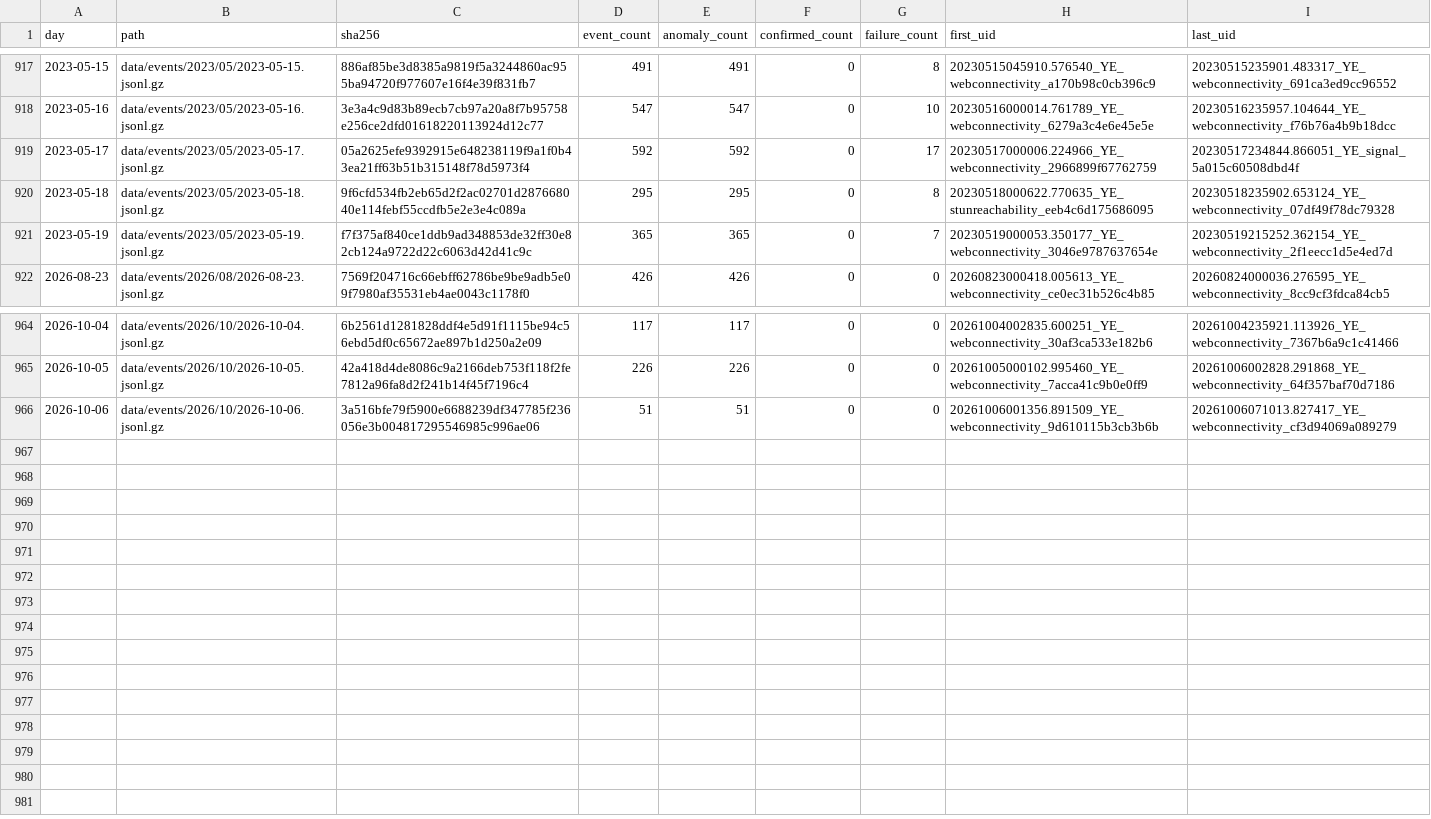
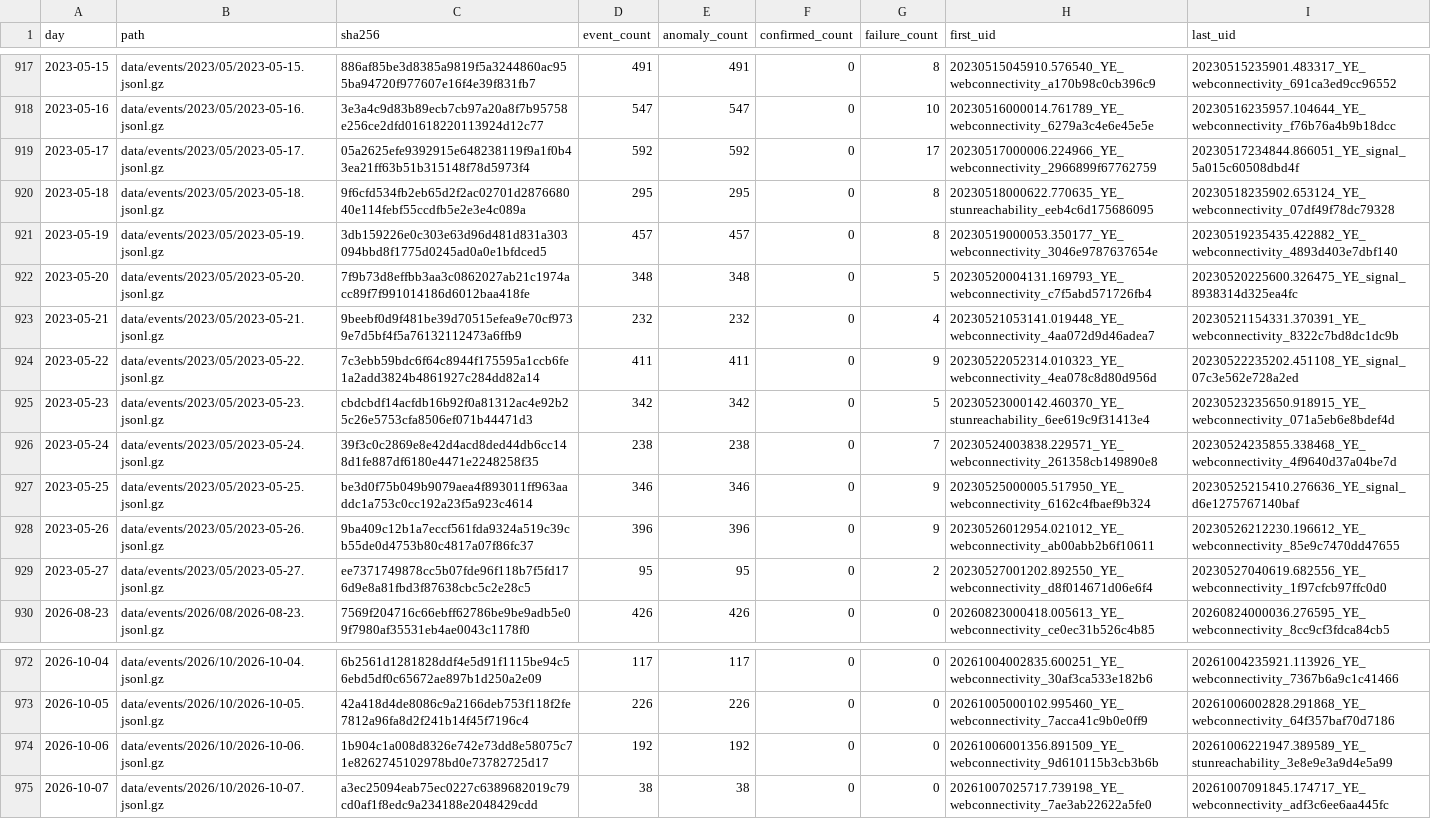
Before and after one commit to FreeTheDotYE/ye-censorship-evidence, a CSV file: data/events/index.csv, drawn as a sheet; only a part is shown, gaps mark what is left out.

Commit message:
data: update OONI evidence

```diff
--- a/data/events/index.csv
+++ b/data/events/index.csv
@@ -920,3 +920,11 @@ day,path,sha256,event_count,anomaly_count,confirmed_count,failure_count,first_ui
 2023-05-18,data/events/2023/05/2023-05-18.jsonl.gz,9f6cfd534fb2eb65d2f2ac02701d287668040e114febf55ccdfb5e2e3e4c089a,295,295,0,8,20230518000622.770635_YE_stunreachability_eeb4c6d175686095,20230518235902.653124_YE_webconnectivity_07df49f78dc79328
-2023-05-19,data/events/2023/05/2023-05-19.jsonl.gz,f7f375af840ce1ddb9ad348853de32ff30e82cb124a9722d22c6063d42d41c9c,365,365,0,7,20230519000053.350177_YE_webconnectivity_3046e9787637654e,20230519215252.362154_YE_webconnectivity_2f1eecc1d5e4ed7d
+2023-05-19,data/events/2023/05/2023-05-19.jsonl.gz,3db159226e0c303e63d96d481d831a303094bbd8f1775d0245ad0a0e1bfdced5,457,457,0,8,20230519000053.350177_YE_webconnectivity_3046e9787637654e,20230519235435.422882_YE_webconnectivity_4893d403e7dbf140
+2023-05-20,data/events/2023/05/2023-05-20.jsonl.gz,7f9b73d8effbb3aa3c0862027ab21c1974acc89f7f991014186d6012baa418fe,348,348,0,5,20230520004131.169793_YE_webconnectivity_c7f5abd571726fb4,20230520225600.326475_YE_signal_8938314d325ea4fc
+2023-05-21,data/events/2023/05/2023-05-21.jsonl.gz,9beebf0d9f481be39d70515efea9e70cf9739e7d5bf4f5a76132112473a6ffb9,232,232,0,4,20230521053141.019448_YE_webconnectivity_4aa072d9d46adea7,20230521154331.370391_YE_webconnectivity_8322c7bd8dc1dc9b
+2023-05-22,data/events/2023/05/2023-05-22.jsonl.gz,7c3ebb59bdc6f64c8944f175595a1ccb6fe1a2add3824b4861927c284dd82a14,411,411,0,9,20230522052314.010323_YE_webconnectivity_4ea078c8d80d956d,20230522235202.451108_YE_signal_07c3e562e728a2ed
+2023-05-23,data/events/2023/05/2023-05-23.jsonl.gz,cbdcbdf14acfdb16b92f0a81312ac4e92b25c26e5753cfa8506ef071b44471d3,342,342,0,5,20230523000142.460370_YE_stunreachability_6ee619c9f31413e4,20230523235650.918915_YE_webconnectivity_071a5eb6e8bdef4d
+2023-05-24,data/events/2023/05/2023-05-24.jsonl.gz,39f3c0c2869e8e42d4acd8ded44db6cc148d1fe887df6180e4471e2248258f35,238,238,0,7,20230524003838.229571_YE_webconnectivity_261358cb149890e8,20230524235855.338468_YE_webconnectivity_4f9640d37a04be7d
+2023-05-25,data/events/2023/05/2023-05-25.jsonl.gz,be3d0f75b049b9079aea4f893011ff963aaddc1a753c0cc192a23f5a923c4614,346,346,0,9,20230525000005.517950_YE_webconnectivity_6162c4fbaef9b324,20230525215410.276636_YE_signal_d6e1275767140baf
+2023-05-26,data/events/2023/05/2023-05-26.jsonl.gz,9ba409c12b1a7eccf561fda9324a519c39cb55de0d4753b80c4817a07f86fc37,396,396,0,9,20230526012954.021012_YE_webconnectivity_ab00abb2b6f10611,20230526212230.196612_YE_webconnectivity_85e9c7470dd47655
+2023-05-27,data/events/2023/05/2023-05-27.jsonl.gz,ee7371749878cc5b07fde96f118b7f5fd176d9e8a81fbd3f87638cbc5c2e28c5,95,95,0,2,20230527001202.892550_YE_webconnectivity_d8f014671d06e6f4,20230527040619.682556_YE_webconnectivity_1f97cfcb97ffc0d0
 2026-08-23,data/events/2026/08/2026-08-23.jsonl.gz,7569f204716c66ebff62786be9be9adb5e09f7980af35531eb4ae0043c1178f0,426,426,0,0,20260823000418.005613_YE_webconnectivity_ce0ec31b526c4b85,20260824000036.276595_YE_webconnectivity_8cc9cf3fdca84cb5
@@ -965,2 +973,3 @@ day,path,sha256,event_count,anomaly_count,confirmed_count,failure_count,first_ui
 2026-10-05,data/events/2026/10/2026-10-05.jsonl.gz,42a418d4de8086c9a2166deb753f118f2fe7812a96fa8d2f241b14f45f7196c4,226,226,0,0,20261005000102.995460_YE_webconnectivity_7acca41c9b0e0ff9,20261006002828.291868_YE_webconnectivity_64f357baf70d7186
-2026-10-06,data/events/2026/10/2026-10-06.jsonl.gz,3a516bfe79f5900e6688239df347785f236056e3b004817295546985c996ae06,51,51,0,0,20261006001356.891509_YE_webconnectivity_9d610115b3cb3b6b,20261006071013.827417_YE_webconnectivity_cf3d94069a089279
+2026-10-06,data/events/2026/10/2026-10-06.jsonl.gz,1b904c1a008d8326e742e73dd8e58075c71e8262745102978bd0e73782725d17,192,192,0,0,20261006001356.891509_YE_webconnectivity_9d610115b3cb3b6b,20261006221947.389589_YE_stunreachability_3e8e9e3a9d4e5a99
+2026-10-07,data/events/2026/10/2026-10-07.jsonl.gz,a3ec25094eab75ec0227c6389682019c79cd0af1f8edc9a234188e2048429cdd,38,38,0,0,20261007025717.739198_YE_webconnectivity_7ae3ab22622a5fe0,20261007091845.174717_YE_webconnectivity_adf3c6ee6aa445fc
```
Also changed, not shown: data/aggregates/daily_by_network.csv, data/aggregates/daily_by_test.csv, 14 other files.
